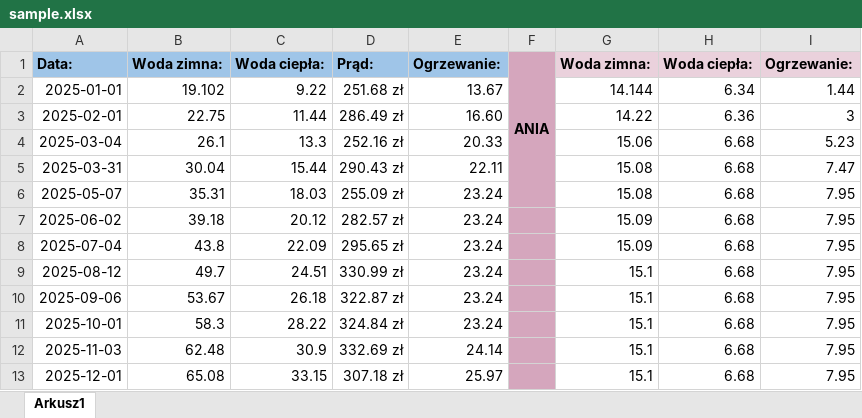
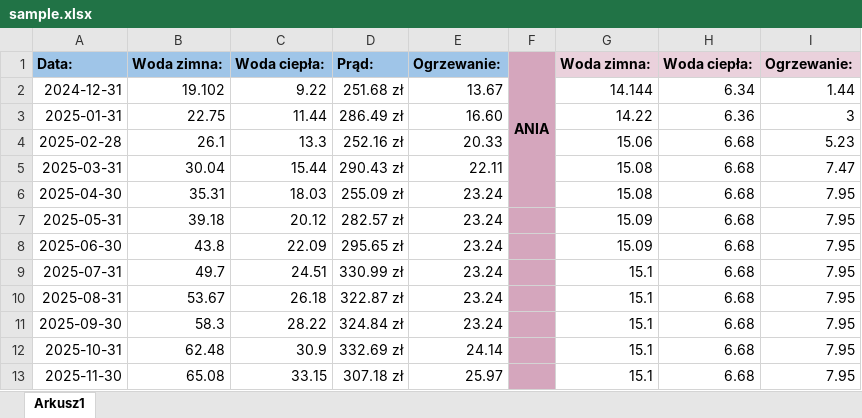
Before and after one commit to surmachine-python-dev/housing_expanses, an Excel workbook: planing/sample.xlsx, sheet Arkusz1, drawn as a sheet; values as stored, in another font and other column widths than the file's, no borders; charts and pictures not drawn; the diff names each change by its address in the sheet, - before the commit and + after, or states it on an @@ line.

Commit message:
charts styling / sorting / reimport past data

```diff
--- a/planing/sample.xlsx (sheet Arkusz1)
+++ b/planing/sample.xlsx (sheet Arkusz1)
-A2: 2025-01-01
+A2: 2024-12-31
-A3: 2025-02-01
+A3: 2025-01-31
-A4: 2025-03-04
+A4: 2025-02-28
-A6: 2025-05-07
+A6: 2025-04-30
-A7: 2025-06-02
+A7: 2025-05-31
-A8: 2025-07-04
+A8: 2025-06-30
-A9: 2025-08-12
+A9: 2025-07-31
-A10: 2025-09-06
+A10: 2025-08-31
-A11: 2025-10-01
+A11: 2025-09-30
-A12: 2025-11-03
+A12: 2025-10-31
-A13: 2025-12-01
+A13: 2025-11-30
```
Also changed, not shown: 3 other files.
